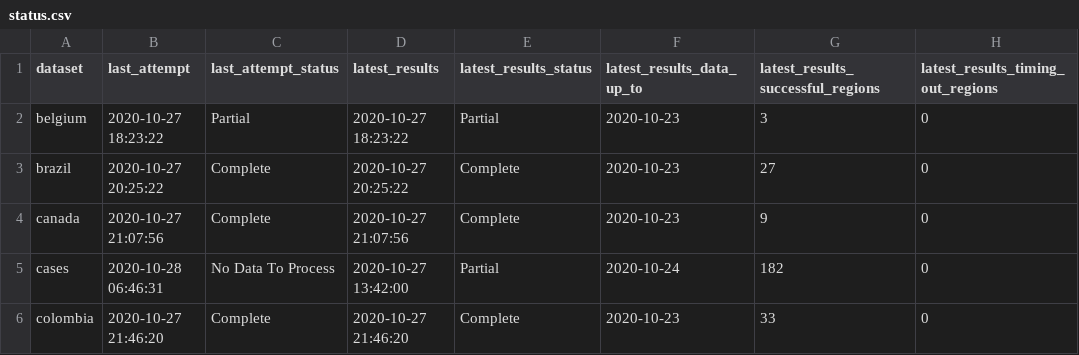
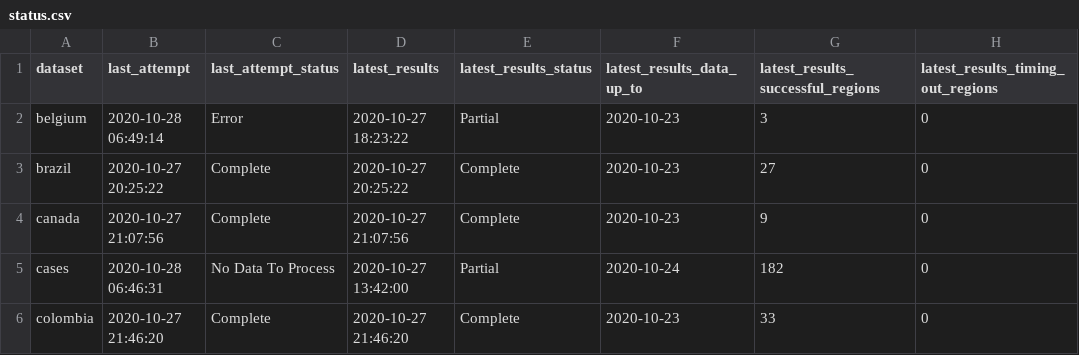
Before and after one commit to edugonzaloalmorox/covid-rt-estimates, a CSV file: status.csv, drawn as a sheet; only a part is shown; the diff names each change by its address in the sheet, - before the commit and + after, or states it on an @@ line.

```diff
--- a/status.csv
+++ b/status.csv
-B2 (last_attempt): 2020-10-27 18:23:22
+B2 (last_attempt): 2020-10-28 06:49:14
-C2 (last_attempt_status): Partial
+C2 (last_attempt_status): Error
```
Also changed, not shown: runtimes.csv, subnational/belgium/cases/summary/reported_cases.csv, 6 other files.
